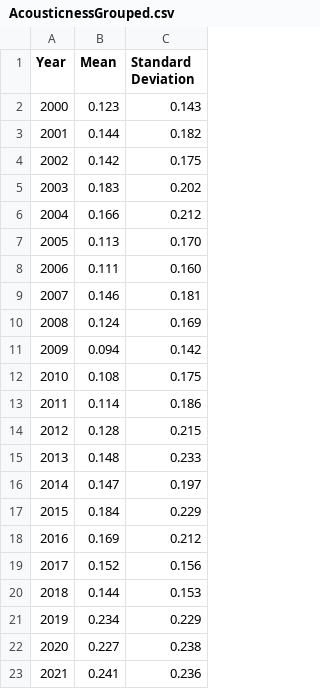
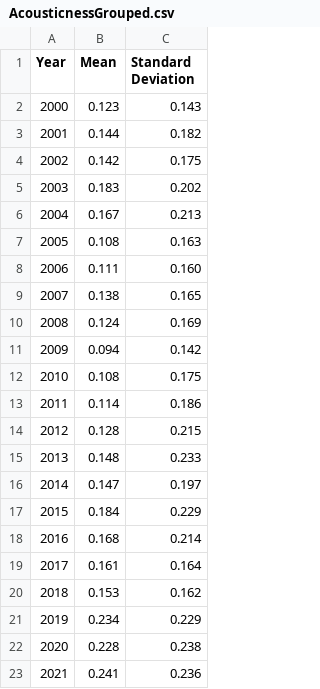
Before and after one commit to dianaagustinaf/spotidata-project, a CSV file: Figures/ErrorBarData/AcousticnessGrouped.csv, drawn as a sheet.

```diff
--- a/Figures/ErrorBarData/AcousticnessGrouped.csv
+++ b/Figures/ErrorBarData/AcousticnessGrouped.csv
@@ -5,6 +5,6 @@ Year,Mean,Standard Deviation
 2003,0.183,0.202
-2004,0.166,0.212
-2005,0.113,0.170
+2004,0.167,0.213
+2005,0.108,0.163
 2006,0.111,0.160
-2007,0.146,0.181
+2007,0.138,0.165
 2008,0.124,0.169
@@ -17,7 +17,7 @@ Year,Mean,Standard Deviation
 2015,0.184,0.229
-2016,0.169,0.212
-2017,0.152,0.156
-2018,0.144,0.153
+2016,0.168,0.214
+2017,0.161,0.164
+2018,0.153,0.162
 2019,0.234,0.229
-2020,0.227,0.238
+2020,0.228,0.238
 2021,0.241,0.236
```
Also changed, not shown: Figures/ErrorBarData/DanceabilityGrouped.csv, Figures/ErrorBarData/DurationGrouped.csv, 47 other files.
